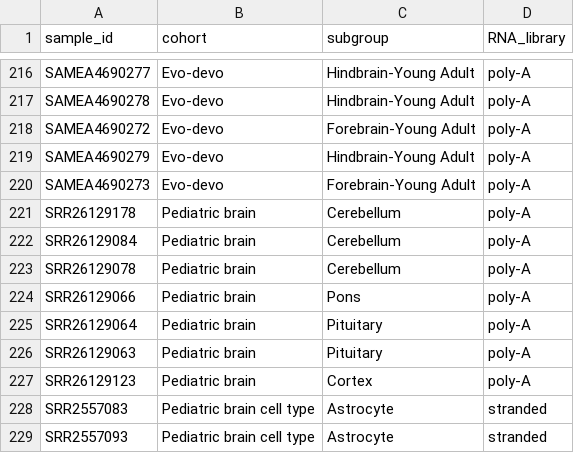
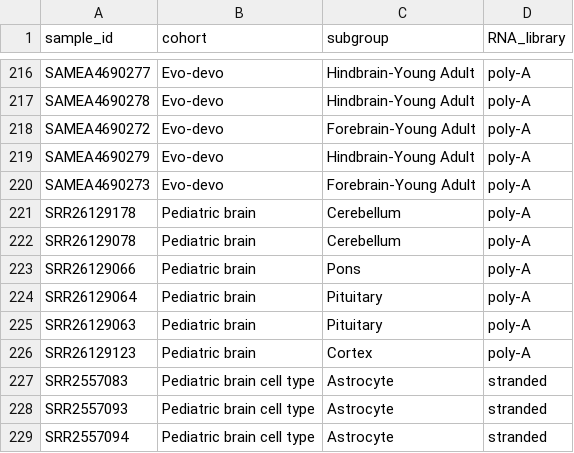
Before and after one commit to rokitalab/pbta-tumor-enriched-junctions, a TSV file: analyses/00-create-cohort-histologies/results/control-cohort-histologies.tsv (was analyses/05-summarize-TEJs/results/control-cohort-histologies.tsv), drawn as a sheet; only a part is shown, gaps mark what is left out; the shorter side is filled out with more unchanged rows.

Commit message:
create ctrl cohort script, rm SRR26129084

```diff
--- a/analyses/05-summarize-TEJs/results/control-cohort-histologies.tsv
+++ b/analyses/00-create-cohort-histologies/results/control-cohort-histologies.tsv
@@ -221,3 +221,2 @@ SAMEA4690273	Evo-devo	Forebrain-Young Adult	poly-A
 SRR26129178	Pediatric brain	Cerebellum	poly-A
-SRR26129084	Pediatric brain	Cerebellum	poly-A
 SRR26129078	Pediatric brain	Cerebellum	poly-A
```
Also changed, not shown: 5 other files.
